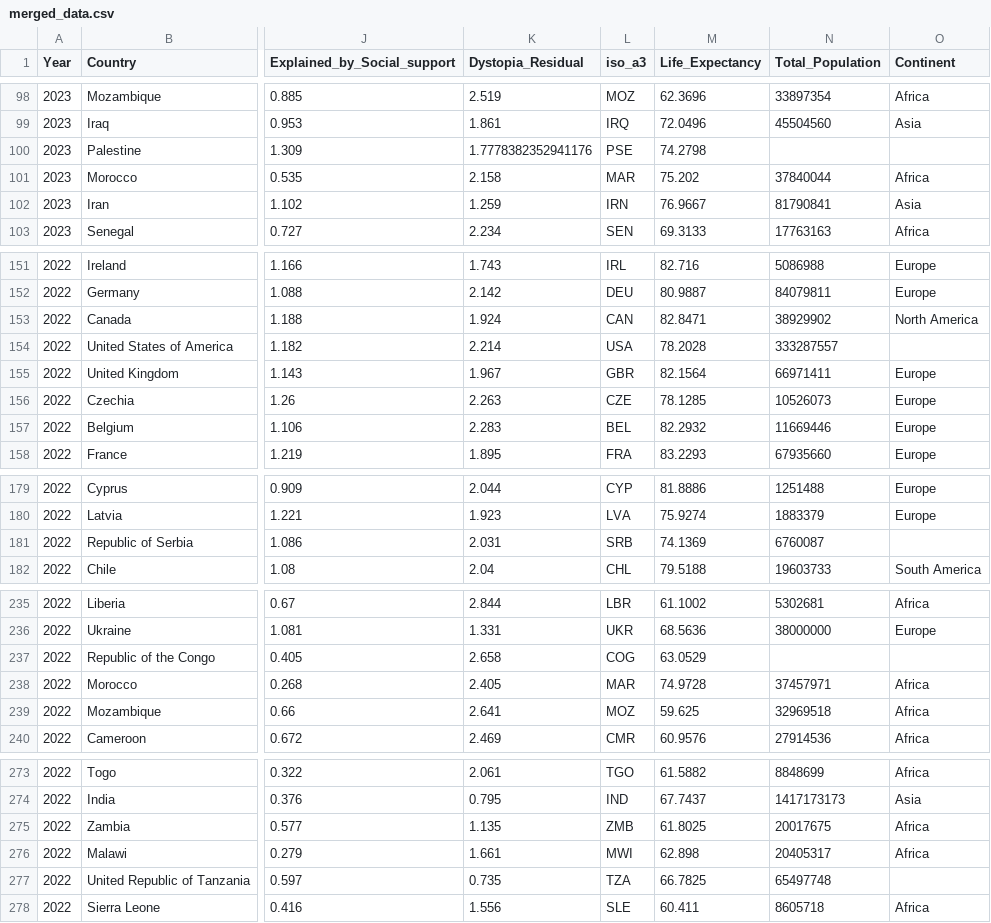
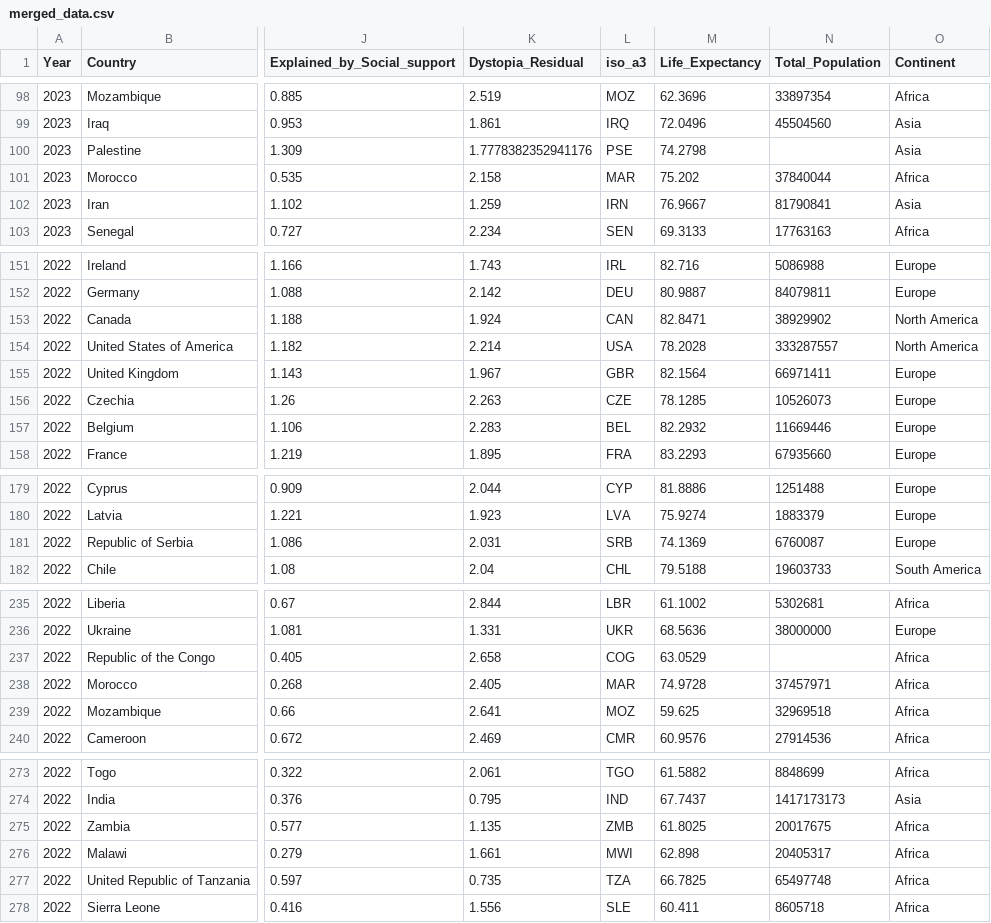
Before and after one commit to fakesheep38/HapPy, a CSV file: merged_data.csv, drawn as a sheet; only a part is shown, gaps mark what is left out; the diff covers the shown part only; the diff names each change by its address in the sheet, - before the commit and + after, or states it on an @@ line.

```diff
--- a/merged_data.csv
+++ b/merged_data.csv
-O100 (Continent): (empty)
+O100 (Continent): Asia
-O154 (Continent): (empty)
+O154 (Continent): North America
-O181 (Continent): (empty)
+O181 (Continent): Europe
-O237 (Continent): (empty)
+O237 (Continent): Africa
-O277 (Continent): (empty)
+O277 (Continent): Africa
```
Also changed, not shown: 52 edited cells elsewhere in this file, 1 other file.
